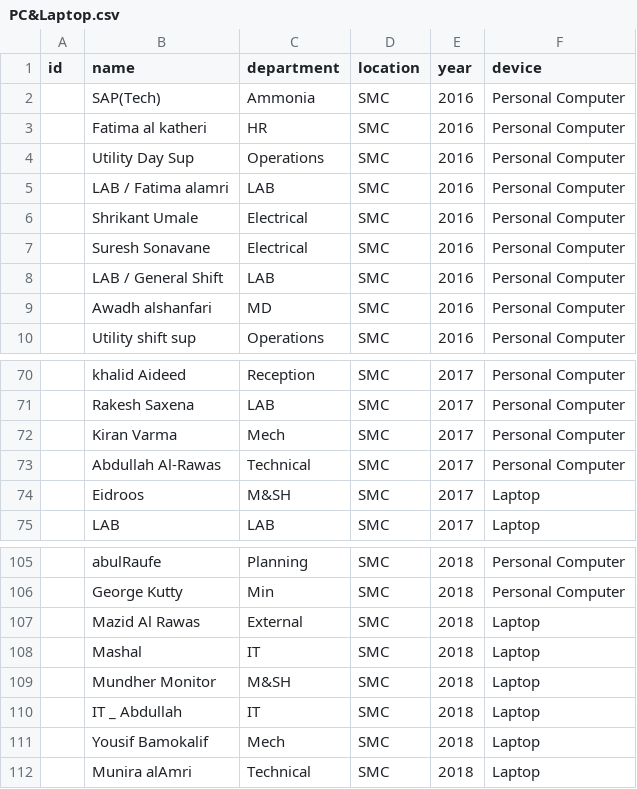
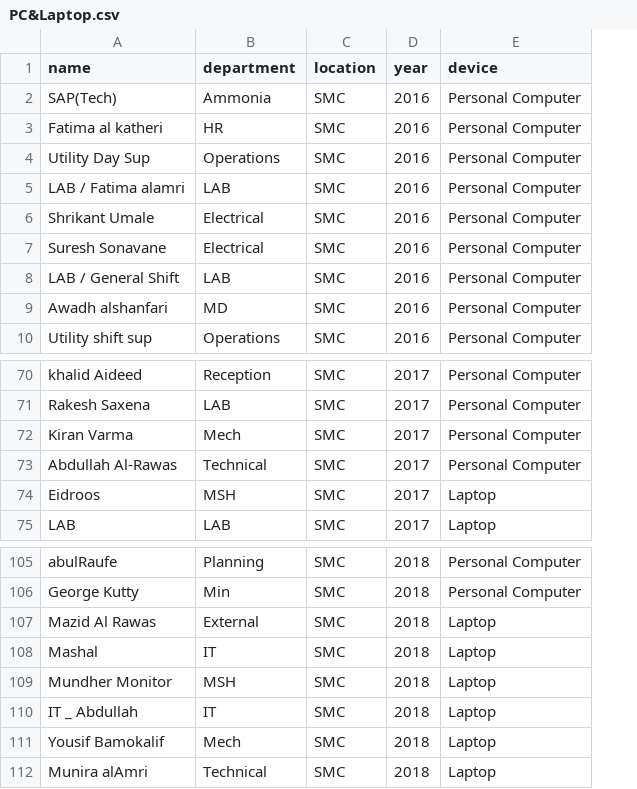
Before and after one commit to devanks97/smc-inventory-management, a CSV file: PC&Laptop.csv, drawn as a sheet; only a part is shown, gaps mark what is left out; removed rows and columns are numbered as before the commit, all else as after; the diff names each change by its address in the sheet, - before the commit and + after, or states it on an @@ line.

Commit message:
New device list (#34)
* Attempt at deviceName as primary key

* Remove ID from display list too

* remove original migrations for remake

* Successss

* sv

* asd

* sdg

* Rechecking Import function

* Beautify

* Beautify

* Add validators while importing

* Correct error

* nk

* asd

* Add validationerror function

* vbh

* Year,department and name together considered to be unique

* Revert "Year,department and name together considered to be unique"

This reverts commit 228e9c9c7d7b73b7f74fe9723113e8d502eef224.

* New backup of migrations

Delete Redundant migrations

* Remake migrations to one file

```diff
--- a/PC&Laptop.csv
+++ b/PC&Laptop.csv
-column A (id), empty
-B74 (department): M&SH
+B74 (department): MSH
-B109 (department): M&SH
+B109 (department): MSH
```
Also changed, not shown: 33 other files.
